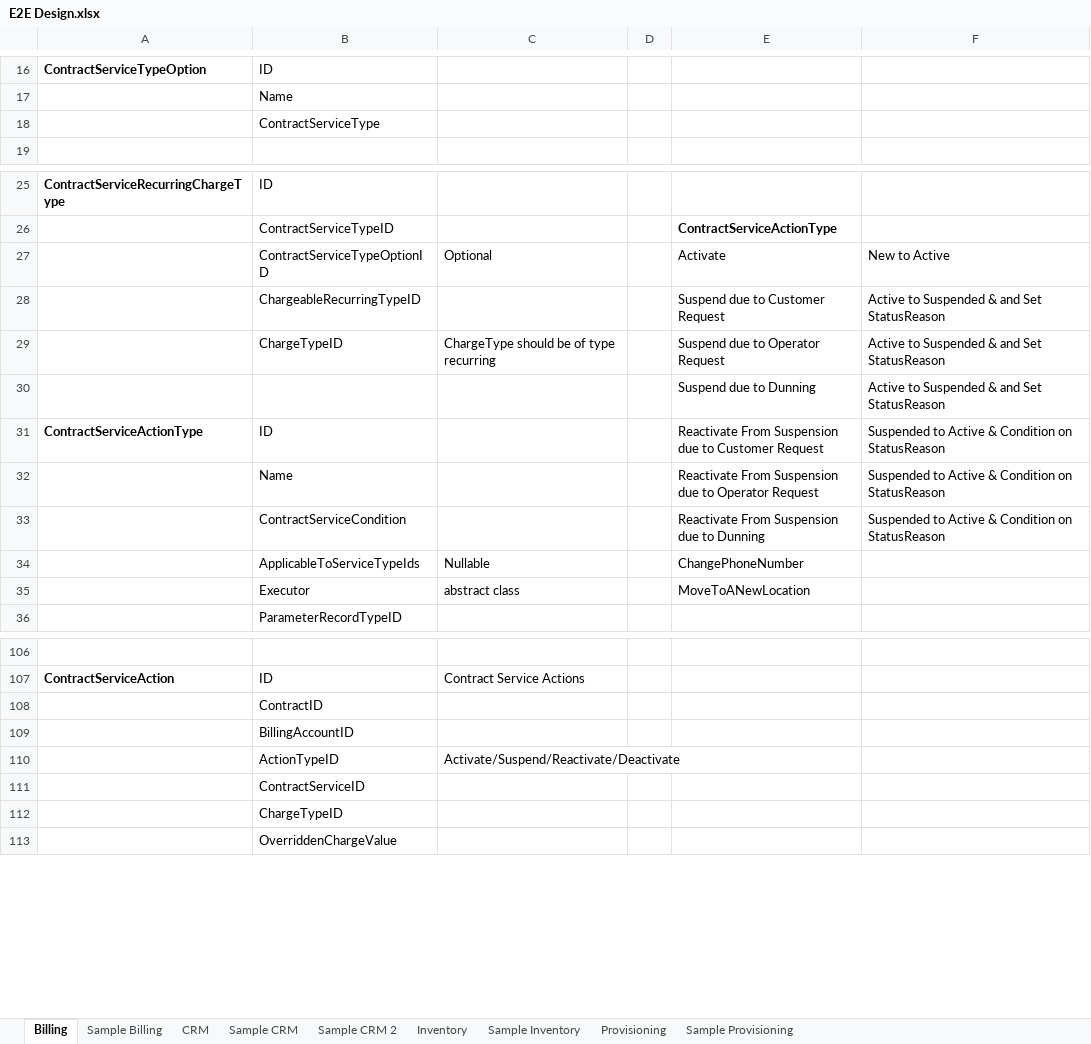
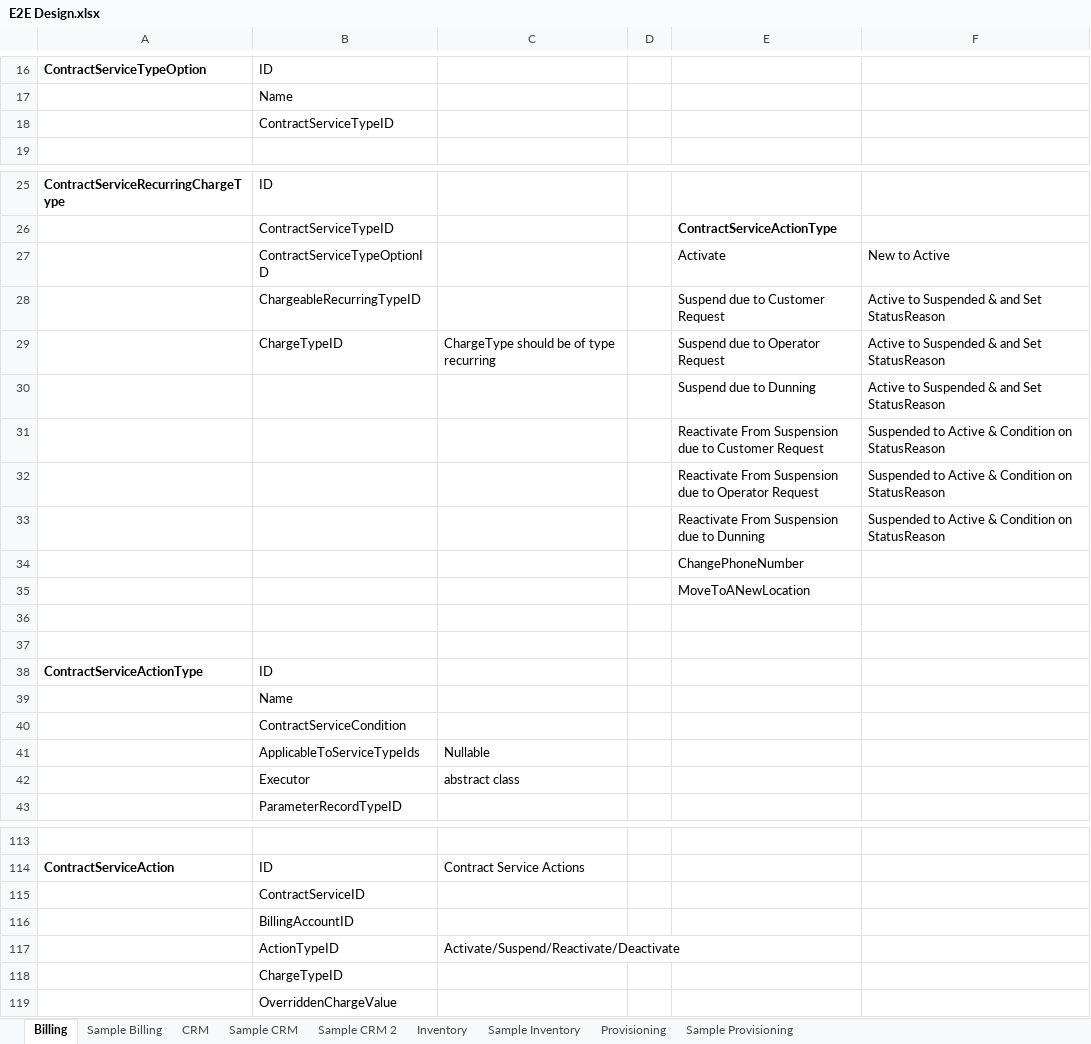
Before and after one commit to ismailzein83/vr, an Excel workbook: Retail/Documents/OSS-BSS/E2E Design.xlsx, sheet Billing, drawn as a sheet; only a part is shown, gaps mark what is left out; values as stored, in another font and other column widths than the file's, no borders; removed rows and columns are numbered as before the commit, all else as after; the diff names each change by its address in the sheet, - before the commit and + after, or states it on an @@ line.

```diff
--- a/Retail/Documents/OSS-BSS/E2E Design.xlsx (sheet Billing)
+++ b/Retail/Documents/OSS-BSS/E2E Design.xlsx (sheet Billing)
-B18: ContractServiceType
+B18: ContractServiceTypeID
-C27: Optional
+C27: (empty)
-A31: ContractServiceActionType
+A31: (empty)
-B31: ID
+B31: (empty)
-B32: Name
+B32: (empty)
-B33: ContractServiceCondition
+B33: (empty)
+row 34:  |  |  |  | ChangePhoneNumber
+row 35:  |  |  |  | MoveToANewLocation
+row 36: (empty)
+row 37: (empty)
+row 38: ContractServiceActionType | ID
+row 39:  | Name
+row 40:  | ContractServiceCondition
-E41: ChangePhoneNumber
+E41: (empty)
-E42: MoveToANewLocation
+E42: (empty)
-row 108:  | ContractID
@@ row 111 moved to row 115: ContractServiceID @@
```
Also changed, not shown: sheet Sample CRM 2, sheet Provisioning.
